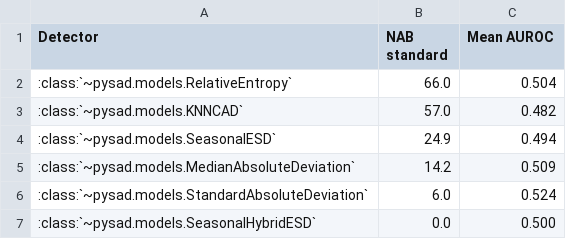
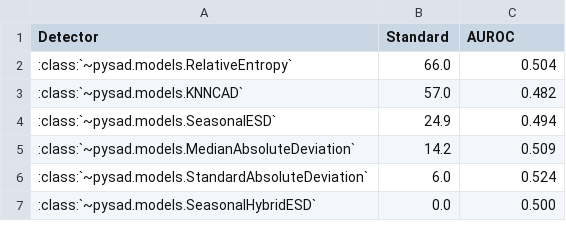
Before and after one commit to selimfirat/pysad, a CSV file: docs/benchmark/univariate_seasonal.csv, drawn as a sheet.

```diff
--- a/docs/benchmark/univariate_seasonal.csv
+++ b/docs/benchmark/univariate_seasonal.csv
@@ -1,2 +1,2 @@
-Detector,NAB standard,Mean AUROC
+Detector,Standard,AUROC
 :class:`~pysad.models.RelativeEntropy`,66.0,0.504
```
Also changed, not shown: docs/benchmark/univariate.csv, 2 other files.
